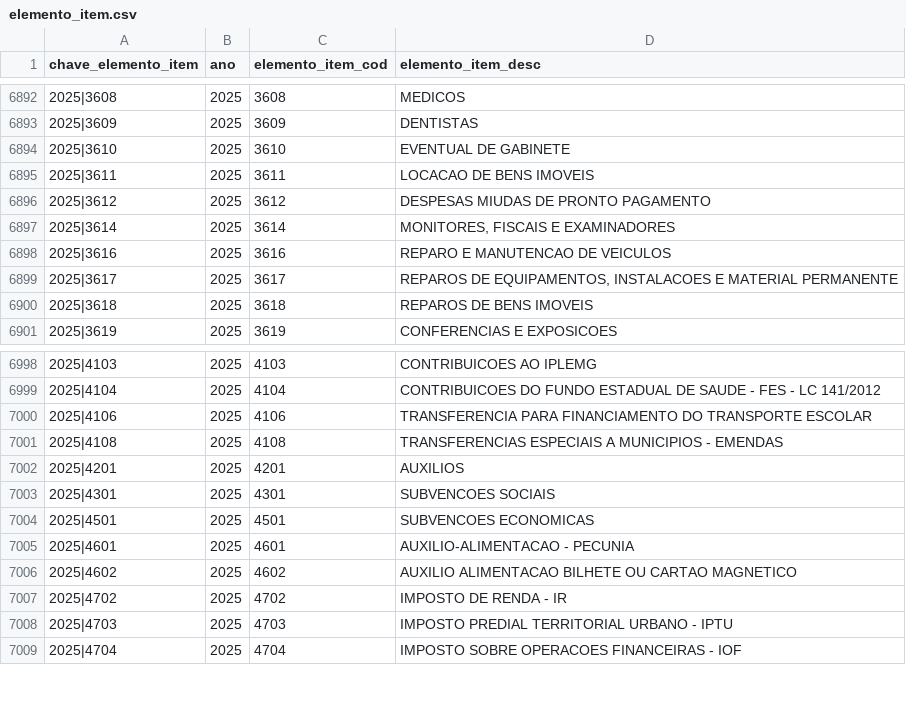
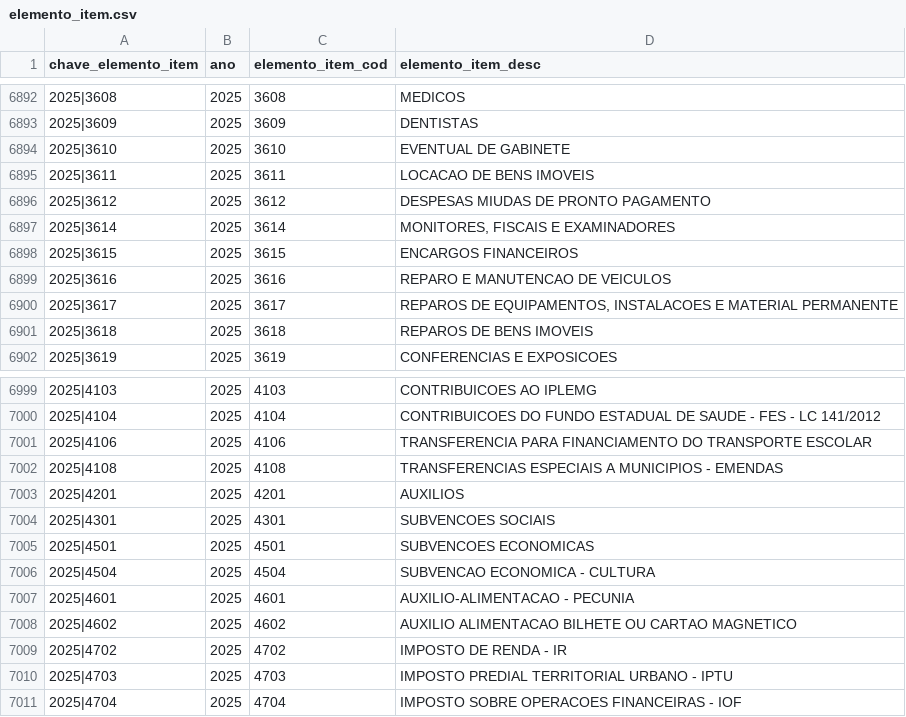
Before and after one commit to splor-mg/dados-aux-classificadores, a CSV file: data/elemento_item.csv, drawn as a sheet; only a part is shown, gaps mark what is left out.

```diff
--- a/data/elemento_item.csv
+++ b/data/elemento_item.csv
@@ -6897,2 +6897,3 @@ chave_elemento_item,ano,elemento_item_cod,elemento_item_desc
 2025|3614,2025,3614,"MONITORES, FISCAIS E EXAMINADORES"
+2025|3615,2025,3615,ENCARGOS FINANCEIROS
 2025|3616,2025,3616,REPARO E MANUTENCAO DE VEICULOS
@@ -7004,2 +7005,3 @@ chave_elemento_item,ano,elemento_item_cod,elemento_item_desc
 2025|4501,2025,4501,SUBVENCOES ECONOMICAS
+2025|4504,2025,4504,SUBVENCAO ECONOMICA - CULTURA
 2025|4601,2025,4601,AUXILIO-ALIMENTACAO - PECUNIA
```
Also changed, not shown: data-raw/elemento_item_current.csv, 1 other file.
